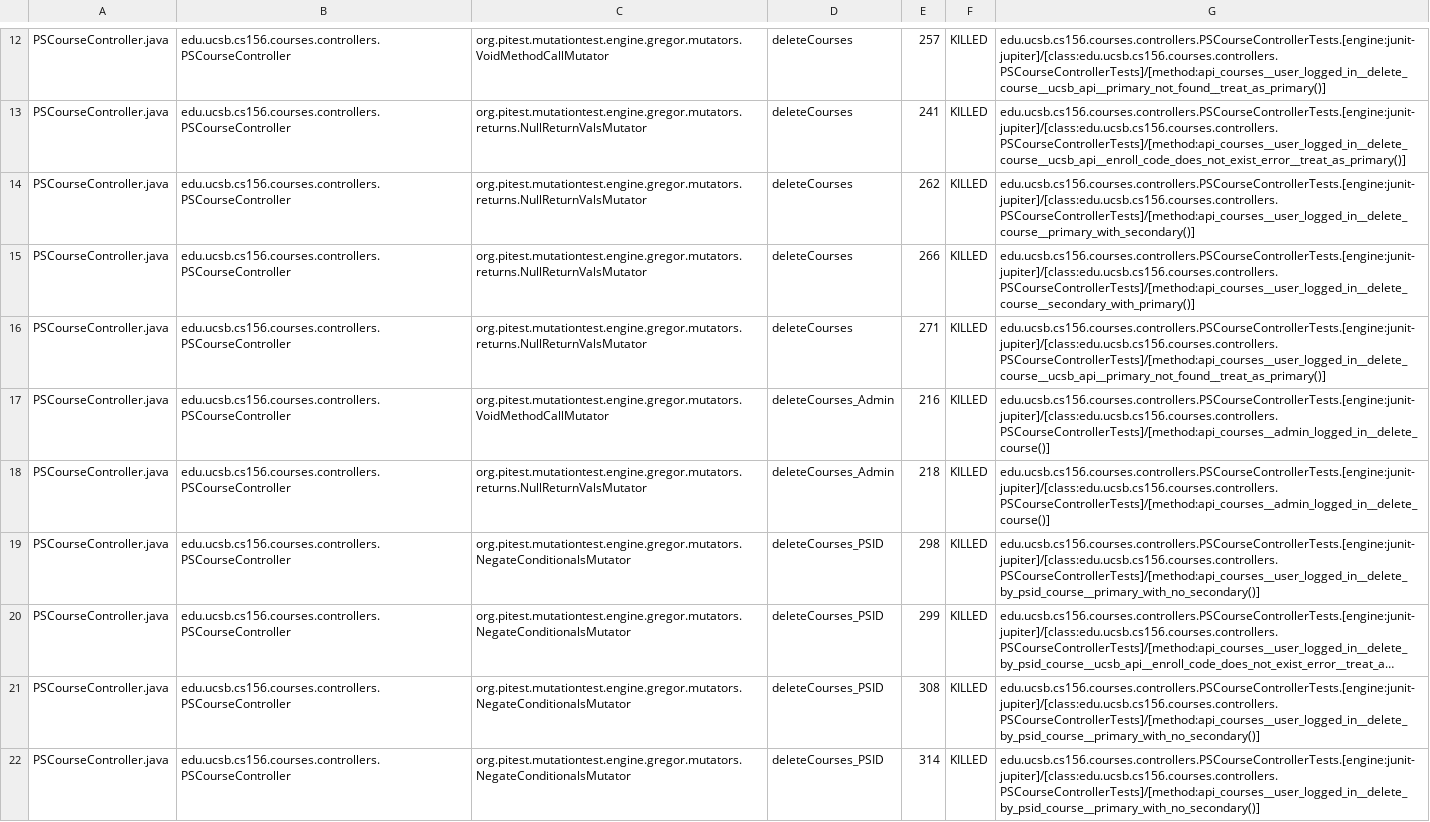
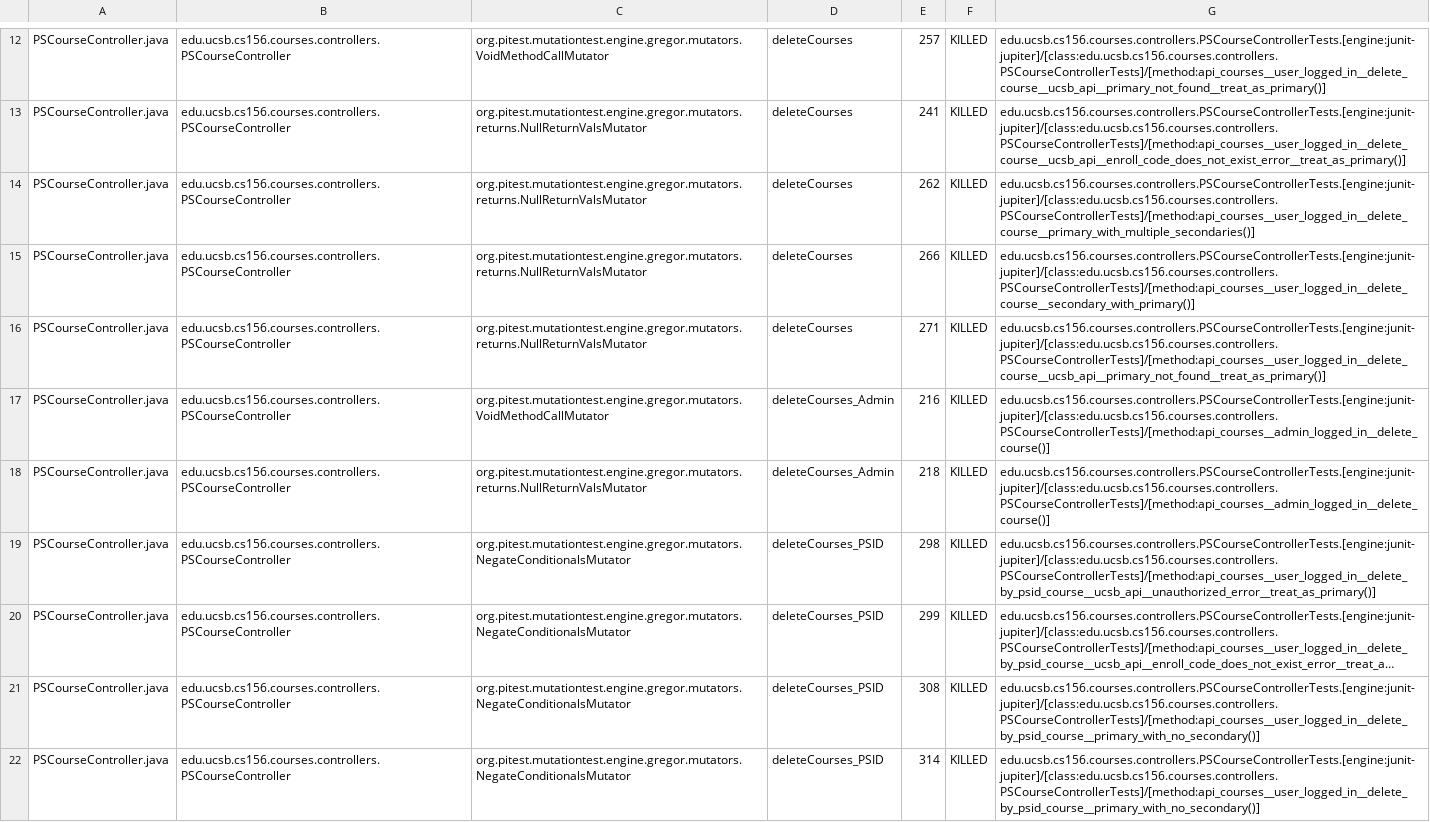
Before and after one commit to ucsb-cs156-f25/proj-courses-f25-03, a CSV file: prs/44/pitest/mutations.csv, drawn as a sheet; only a part is shown, gaps mark what is left out; long unchanged cells end in …; the diff covers the shown part only; the diff names each change by its address in the sheet, - before the commit and + after, or states it on an @@ line.

Commit message:
Deploying to gh-pages from @ ucsb-cs156-f25/proj-courses-f25-03@e363765960dedc0a345eb40ae37ffd9d2a752212 🚀

```diff
--- a/prs/44/pitest/mutations.csv
+++ b/prs/44/pitest/mutations.csv
-G14: edu.ucsb.cs156.courses.controllers.PSCourseControllerTests.[engine:junit-jupiter]/[class:edu.ucsb.cs156.courses.controllers.PSCourseControllerTests]/[method:api_courses__user_logged_in__delete_course__primary_with_secondary()]
+G14: edu.ucsb.cs156.courses.controllers.PSCourseControllerTests.[engine:junit-jupiter]/[class:edu.ucsb.cs156.courses.controllers.PSCourseControllerTests]/[method:api_courses__user_logged_in__delete_course__primary_with_multiple_secondaries()]
-G19: edu.ucsb.cs156.courses.controllers.PSCourseControllerTests.[engine:junit-jupiter]/[class:edu.ucsb.cs156.courses.controllers.PSCourseControllerTests]/[method:api_courses__user_logged_in__delete_by_psid_course__primary_with_no_secondary()]
+G19: edu.ucsb.cs156.courses.controllers.PSCourseControllerTests.[engine:junit-jupiter]/[class:edu.ucsb.cs156.courses.controllers.PSCourseControllerTests]/[method:api_courses__user_logged_in__delete_by_psid_course__ucsb_api__unauthorized_error__treat_as_primary()]
```
Also changed, not shown: 38 edited cells elsewhere in this file, 50 other files.
